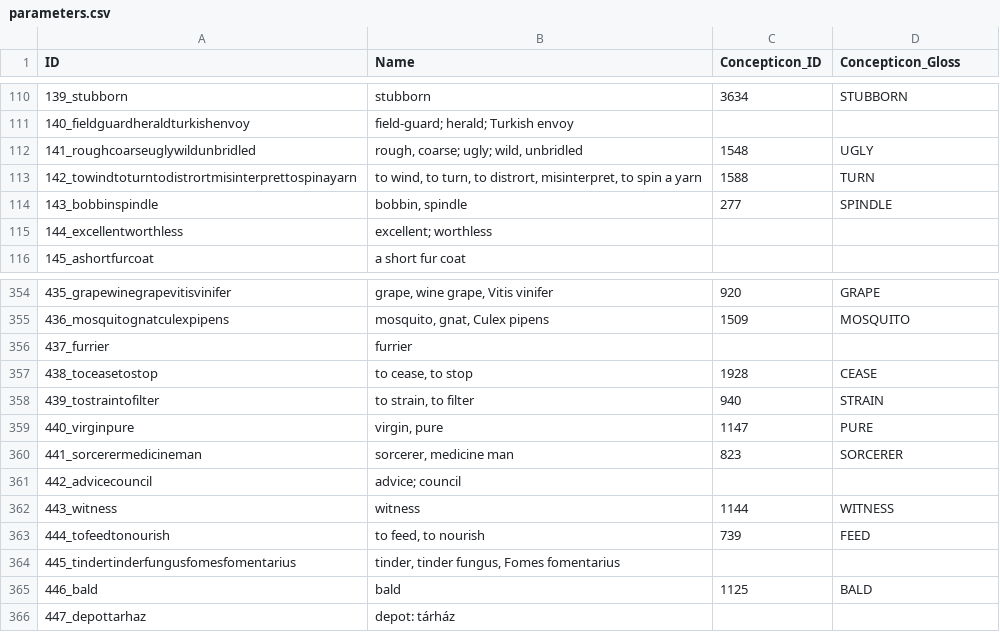
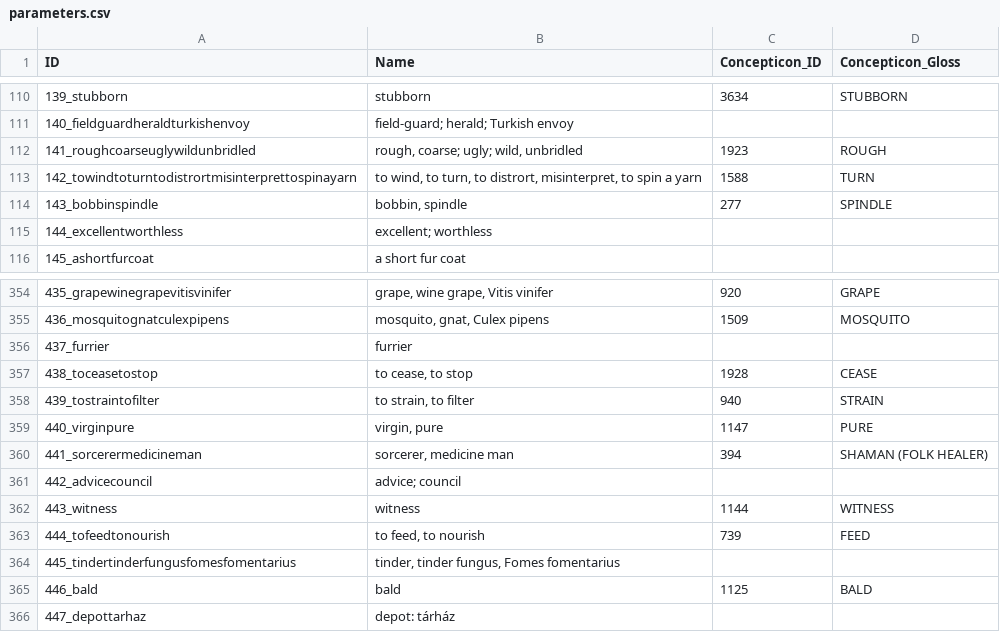
Before and after one commit to martino-vic/ronatasbertawot, a CSV file: cldf/parameters.csv, drawn as a sheet; only a part is shown, gaps mark what is left out.

```diff
--- a/cldf/parameters.csv
+++ b/cldf/parameters.csv
@@ -111,3 +111,3 @@ ID,Name,Concepticon_ID,Concepticon_Gloss
 140_fieldguardheraldturkishenvoy,field-guard; herald; Turkish envoy,,
-141_roughcoarseuglywildunbridled,"rough, coarse; ugly; wild, unbridled",1548,UGLY
+141_roughcoarseuglywildunbridled,"rough, coarse; ugly; wild, unbridled",1923,ROUGH
 142_towindtoturntodistrortmisinterprettospinayarn,"to wind, to turn, to distrort, misinterpret, to spin a yarn",1588,TURN
@@ -359,3 +359,3 @@ ID,Name,Concepticon_ID,Concepticon_Gloss
 440_virginpure,"virgin, pure",1147,PURE
-441_sorcerermedicineman,"sorcerer, medicine man",823,SORCERER
+441_sorcerermedicineman,"sorcerer, medicine man",394,SHAMAN (FOLK HEALER)
 442_advicecouncil,advice; council,,
```
Also changed, not shown: cldf/forms.csv, etc/concepts.tsv, 8 other files.
